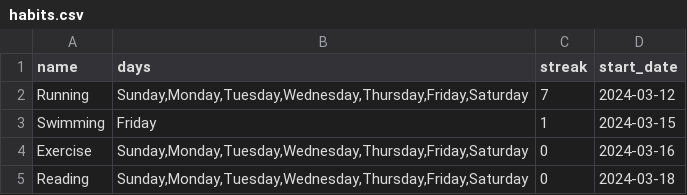
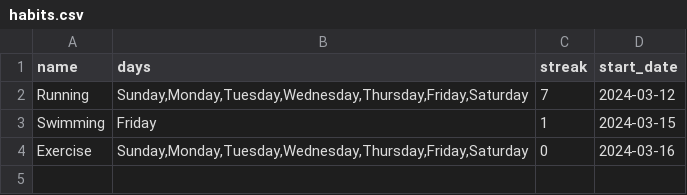
Before and after one commit to Azfar-Sphere/CS50P-Final-Project, a CSV file: habits.csv, drawn as a sheet.

```diff
--- a/habits.csv
+++ b/habits.csv
@@ -4,2 +4 @@ Swimming,Friday,1,2024-03-15
 Exercise,"Sunday,Monday,Tuesday,Wednesday,Thursday,Friday,Saturday",0,2024-03-16
-Reading,"Sunday,Monday,Tuesday,Wednesday,Thursday,Friday,Saturday",0,2024-03-18
```
Also changed, not shown: 1 other file.
